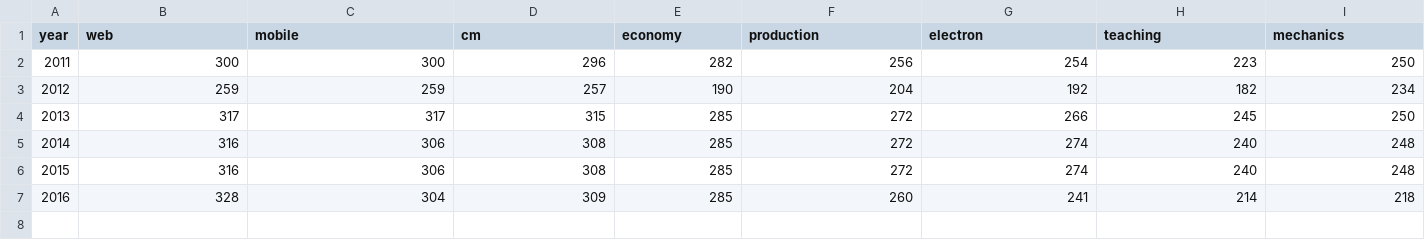
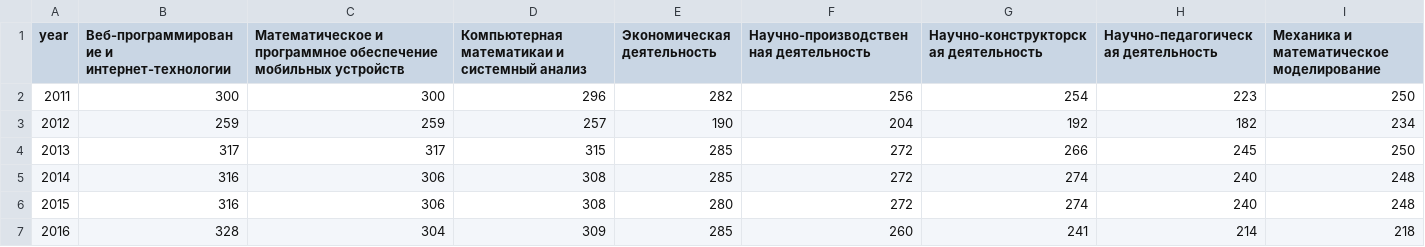
Before and after one commit to nsasinovich/d3Graphs, a CSV file: LineChart/data.csv, drawn as a sheet.

Commit message:
update data and styles

```diff
--- a/LineChart/data.csv
+++ b/LineChart/data.csv
@@ -1,2 +1,2 @@
-year,web,mobile,cm,economy,production,electron,teaching,mechanics
+year,Веб-программирование и интернет-технологии,Математическое и программное обеспечение мобильных устройств,Компьютерная математикаи и системный анализ,Экономическая деятельность,Научно-производственная деятельность,Научно-конструкторская деятельность,Научно-педагогическая деятельность,Механика и математическое моделирование
 2011,300,300,296,282,256,254,223,250
@@ -5,3 +5,3 @@ year,web,mobile,cm,economy,production,electron,teaching,mechanics
 2014,316,306,308,285,272,274,240,248
-2015,316,306,308,285,272,274,240,248
+2015,316,306,308,280,272,274,240,248
 2016,328,304,309,285,260,241,214,218
```
Also changed, not shown: 1 other file.
